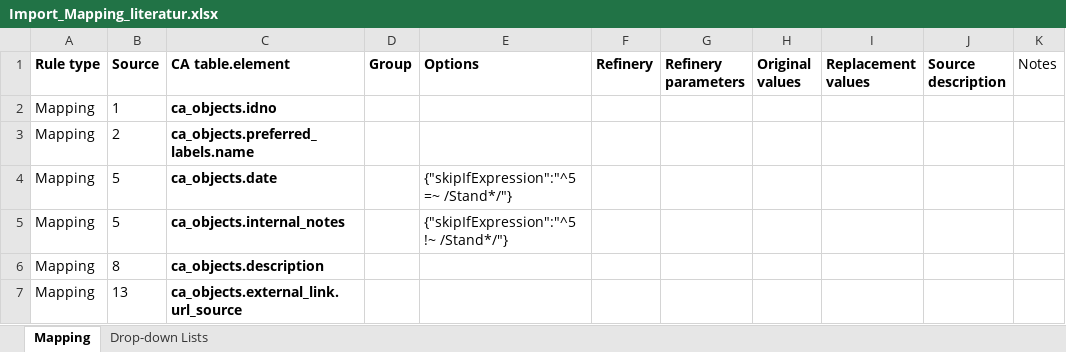
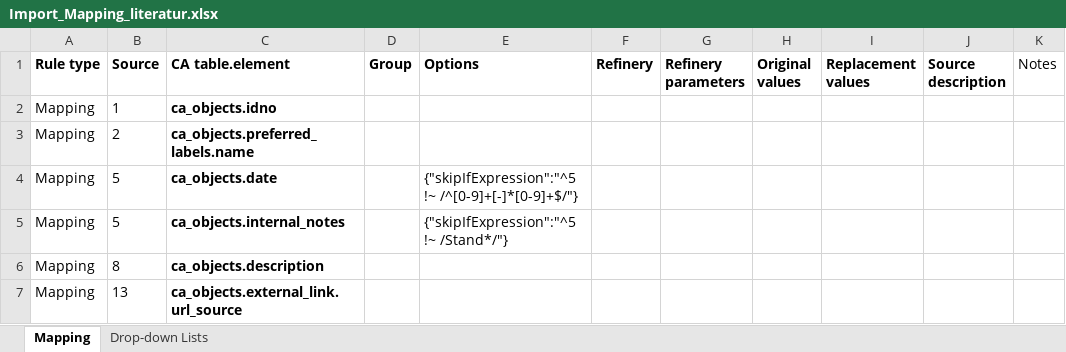
Before and after one commit to fotoCH/setup_and_migration, an Excel workbook: Excel_Mapping/Mapping/Import_Mapping_literatur.xlsx, sheet Mapping, drawn as a sheet; only a part is shown; values as stored, in another font and other column widths than the file's, no borders; the diff names each change by its address in the sheet, - before the commit and + after, or states it on an @@ line.

Commit message:
Add literatur and literatur x photographer mapping

```diff
--- a/Excel_Mapping/Mapping/Import_Mapping_literatur.xlsx (sheet Mapping)
+++ b/Excel_Mapping/Mapping/Import_Mapping_literatur.xlsx (sheet Mapping)
-E4 (Options): {"skipIfExpression":"^5 =~ /Stand*/"}
+E4 (Options): {"skipIfExpression":"^5 !~ /^[0-9]+[-]*[0-9]+$/"}
```
Also changed, not shown: 4 other files.
